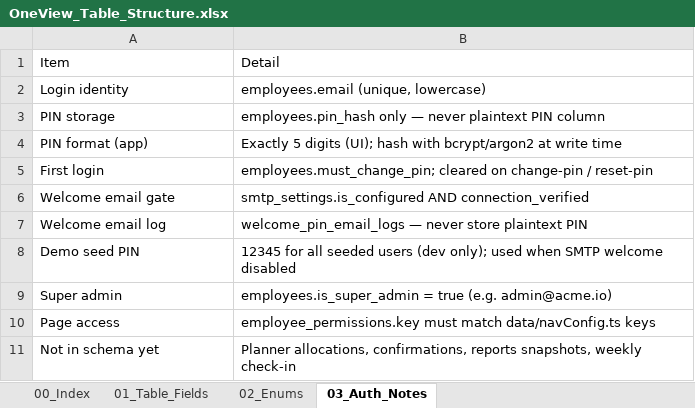
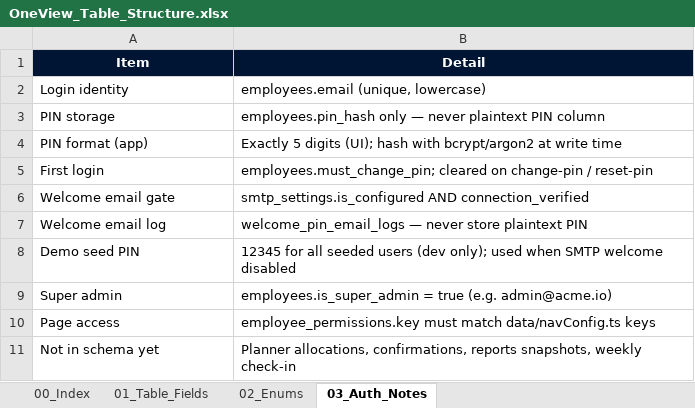
Before and after one commit to WarinSquro/Warin, an Excel workbook: docs/OneView_Table_Structure.xlsx, sheet 03_Auth_Notes, drawn as a sheet; values as stored, in another font and other column widths than the file's, no borders; the diff names each change by its address in the sheet, - before the commit and + after, or states it on an @@ line.

```diff
--- a/docs/OneView_Table_Structure.xlsx (sheet 03_Auth_Notes)
+++ b/docs/OneView_Table_Structure.xlsx (sheet 03_Auth_Notes)
@@ A1:B1 fill: none → #001433, bold: off → on, text colour: black → #FFFFFF, alignment: left → center @@
```
Also changed, not shown: sheet 01_Table_Fields, sheet 00_Index, sheet 02_Enums, 19 other files.
